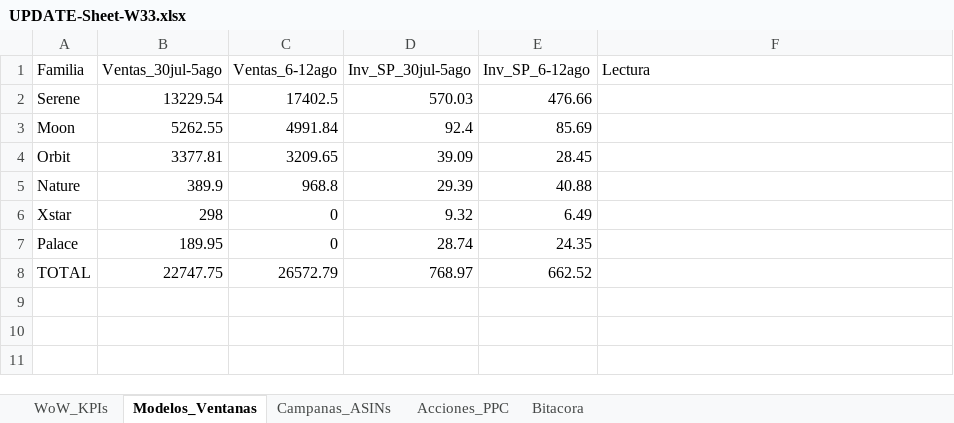
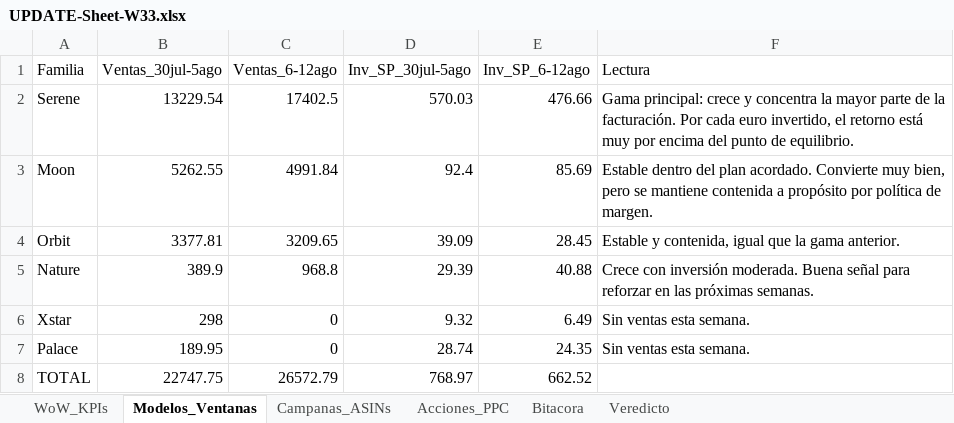
Before and after one commit to Leninead/naturelits-dashboard, an Excel workbook: pegar-sheet-W33/UPDATE-Sheet-W33.xlsx, sheet Modelos_Ventanas, drawn as a sheet; values as stored, in another font and other column widths than the file's, no borders; the diff names each change by its address in the sheet, - before the commit and + after, or states it on an @@ line.

Commit message:
chore: Lectura por familia + hoja Veredicto en xlsx de pegado W33

```diff
--- a/pegar-sheet-W33/UPDATE-Sheet-W33.xlsx (sheet Modelos_Ventanas)
+++ b/pegar-sheet-W33/UPDATE-Sheet-W33.xlsx (sheet Modelos_Ventanas)
+sheet tab: Veredicto
-F2 (Lectura): (empty)
+F2 (Lectura): Gama principal: crece y concentra la mayor parte de la facturación. Por cada euro invertido, el retorno está muy por encima del punto de equilibrio.
-F3 (Lectura): (empty)
+F3 (Lectura): Estable dentro del plan acordado. Convierte muy bien, pero se mantiene contenida a propósito por política de margen.
-F4 (Lectura): (empty)
+F4 (Lectura): Estable y contenida, igual que la gama anterior.
-F5 (Lectura): (empty)
+F5 (Lectura): Crece con inversión moderada. Buena señal para reforzar en las próximas semanas.
-F6:F7 (Lectura): (empty)
+F6:F7 (Lectura): Sin ventas esta semana.
```
